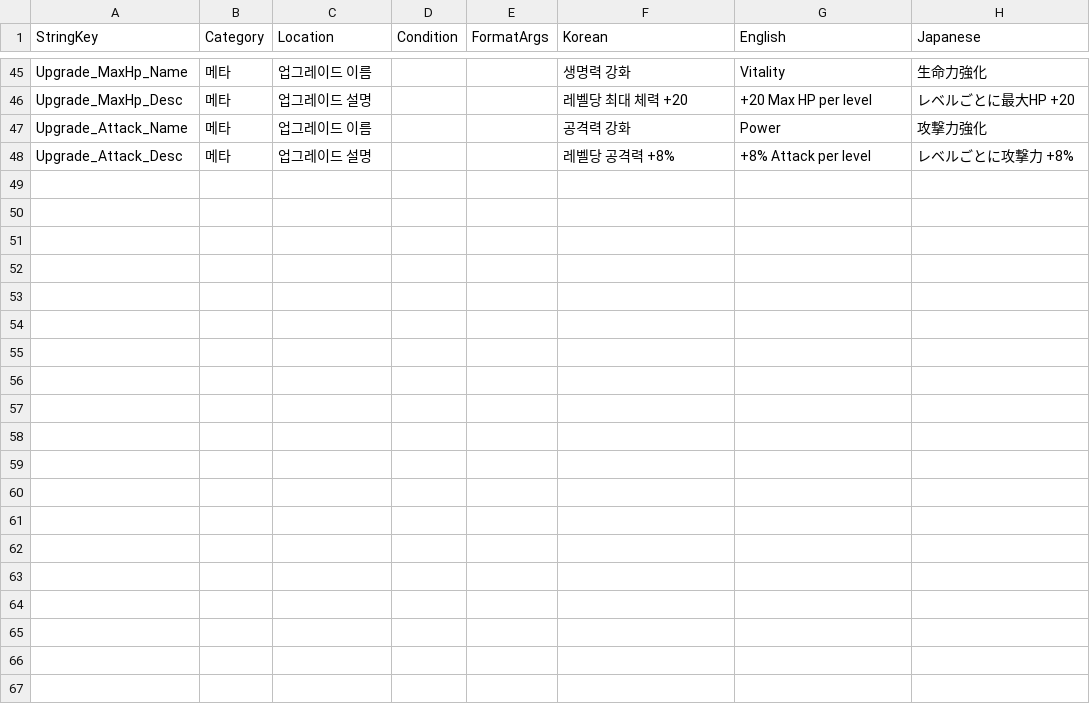
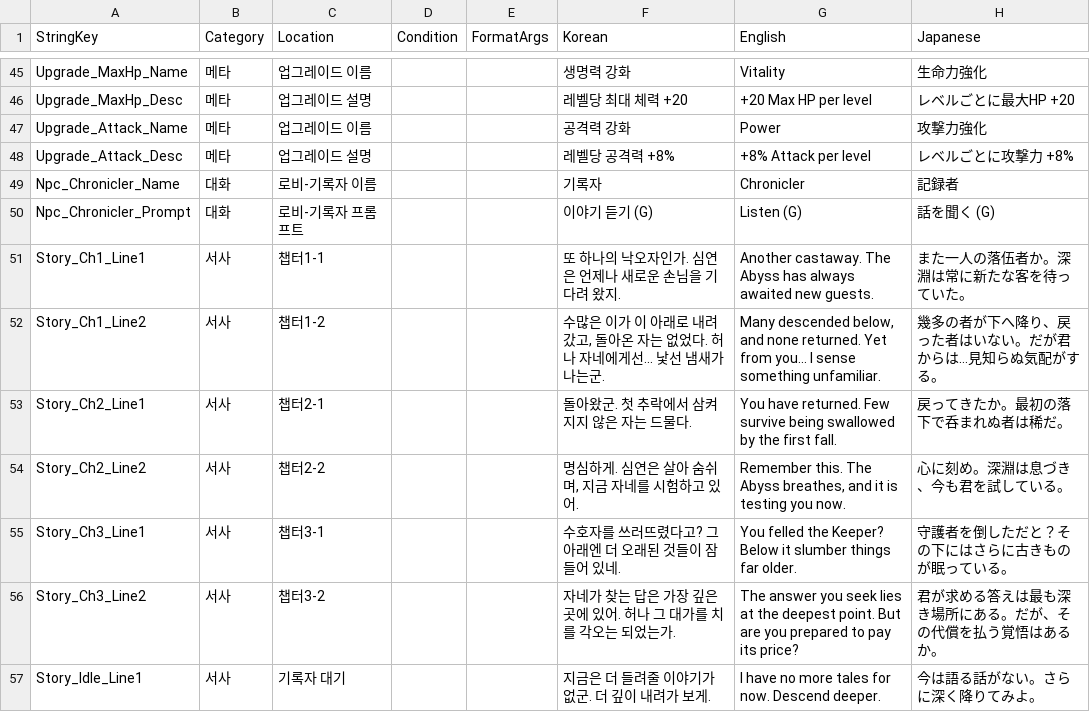
Before and after one commit to jaechang92/Abyss, a CSV file: Assets/Resources/Data/GameText.csv, drawn as a sheet; only a part is shown, gaps mark what is left out; the diff names each change by its address in the sheet, - before the commit and + after, or states it on an @@ line.

Commit message:
feat: 씬 분리 3단계 H3-③ 스토리 서사 확장 (기록자 NPC)
진행도(storyStage + records 델타)에 따라 서사를 순차 개방하는 기록자 NPC.

데이터/서비스:
- MetaSave.storyStage + storyRunSnapshot/storyBossSnapshot
- MetaSaveService.StoryStage/AdvanceStory(스냅샷 기록)/DebugSetStoryStage(치트)

SO/NPC:
- StoryData(챕터 배열: 단계·델타조건·대사 + idle)
- StoryNpc(다음 챕터 하나만·시청 스냅샷 이후 델타 진전으로 해금 → 반복 대화로 안 넘어감)
- DialogueUI.Play(DialogueLine[]) 오버로드 추가(기존 Play(DialogueData) 유지)

빌더/로컬라이즈:
- LobbySceneBuilder.Story partial(기록자 NPC 청록 + Chronicler.asset load-or-create)
- 기록자 서사 3챕터(첫 방문/런1/보스1) + idle, StringKey 9키 + GameText.csv KR/EN/JA

치트: CheatMenu 스토리 섹션(storyStage 표시 + 리셋/±1 이동)

설계 노트: 누적 절대값이 아닌 '마지막 시청 이후 델타'로 해금해, 반복 대화만으로 챕터가 연속 개방되던 문제 해결.

```diff
--- a/Assets/Resources/Data/GameText.csv
+++ b/Assets/Resources/Data/GameText.csv
+row 49: Npc_Chronicler_Name | 대화 | 로비-기록자 이름 |  |  | 기록자 | Chronicler | 記録者
+row 50: Npc_Chronicler_Prompt | 대화 | 로비-기록자 프롬프트 |  |  | 이야기 듣기 (G) | Listen (G) | 話を聞く (G)
+row 51: Story_Ch1_Line1 | 서사 | 챕터1-1 |  |  | 또 하나의 낙오자인가. 심연은 언제나 새로운 손님을 기다려 왔지. | Another castaway. The Abyss has always awaited new guests. | また一人の落伍者か。深淵は常に新たな客を待っていた。
+row 52: Story_Ch1_Line2 | 서사 | 챕터1-2 |  |  | 수많은 이가 이 아래로 내려갔고, 돌아온 자는 없었다. 허나 자네에게선... 낯선 냄새가 나는군. | Many descended below, and none returned. Yet from you... I sense something unfamiliar. | 幾多の者が下へ降り、戻った者はいない。だが君からは…見知らぬ気配がする。
+row 53: Story_Ch2_Line1 | 서사 | 챕터2-1 |  |  | 돌아왔군. 첫 추락에서 삼켜지지 않은 자는 드물다. | You have returned. Few survive being swallowed by the first fall. | 戻ってきたか。最初の落下で呑まれぬ者は稀だ。
+row 54: Story_Ch2_Line2 | 서사 | 챕터2-2 |  |  | 명심하게. 심연은 살아 숨쉬며, 지금 자네를 시험하고 있어. | Remember this. The Abyss breathes, and it is testing you now. | 心に刻め。深淵は息づき、今も君を試している。
+row 55: Story_Ch3_Line1 | 서사 | 챕터3-1 |  |  | 수호자를 쓰러뜨렸다고? 그 아래엔 더 오래된 것들이 잠들어 있네. | You felled the Keeper? Below it slumber things far older. | 守護者を倒しただと？その下にはさらに古きものが眠っている。
+row 56: Story_Ch3_Line2 | 서사 | 챕터3-2 |  |  | 자네가 찾는 답은 가장 깊은 곳에 있어. 허나 그 대가를 치를 각오는 되었는가. | The answer you seek lies at the deepest point. But are you prepared to pay its price? | 君が求める答えは最も深き場所にある。だが、その代償を払う覚悟はあるか。
+row 57: Story_Idle_Line1 | 서사 | 기록자 대기 |  |  | 지금은 더 들려줄 이야기가 없군. 더 깊이 내려가 보게. | I have no more tales for now. Descend deeper. | 今は語る話がない。さらに深く降りてみよ。
```
Also changed, not shown: 18 other files.
